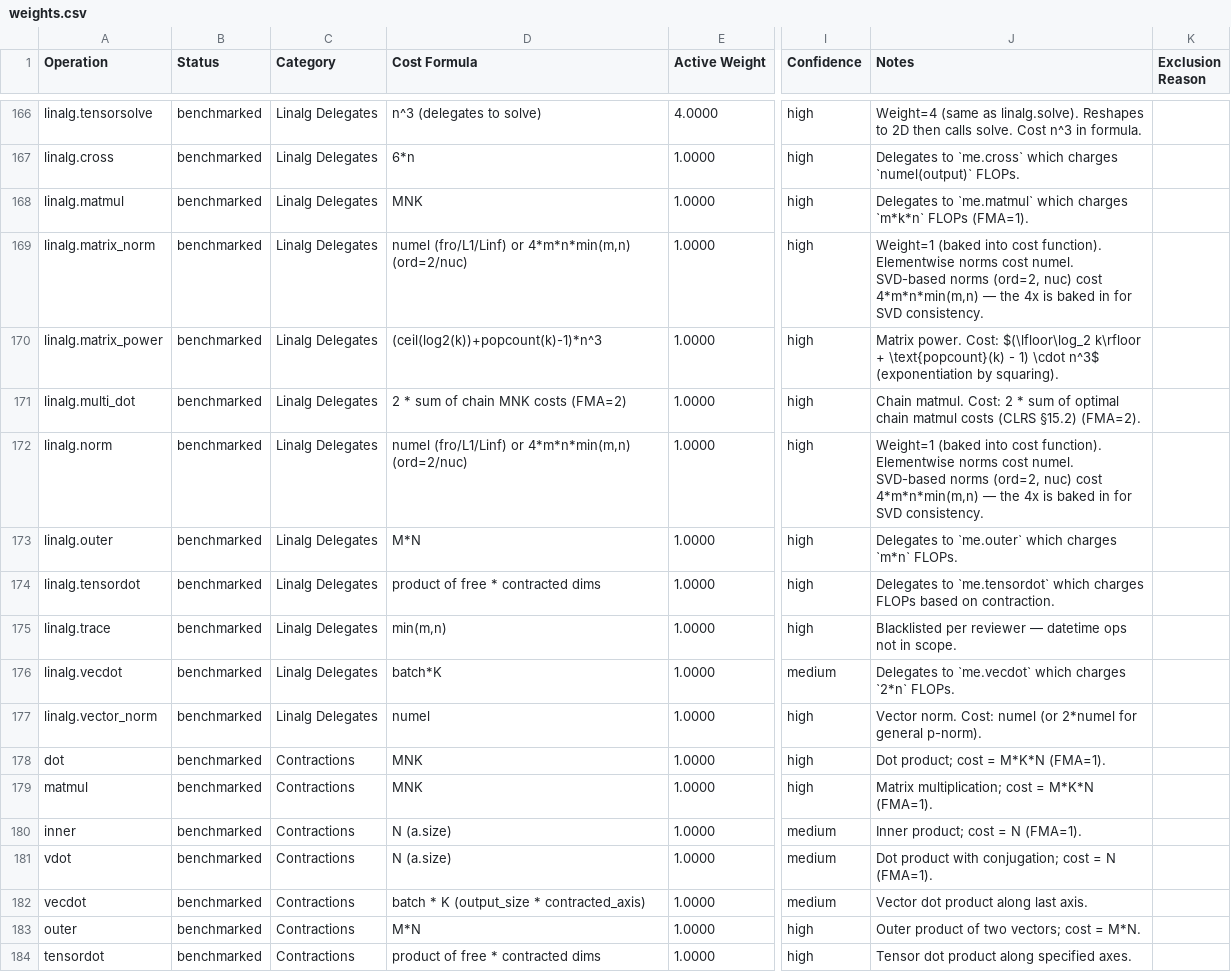
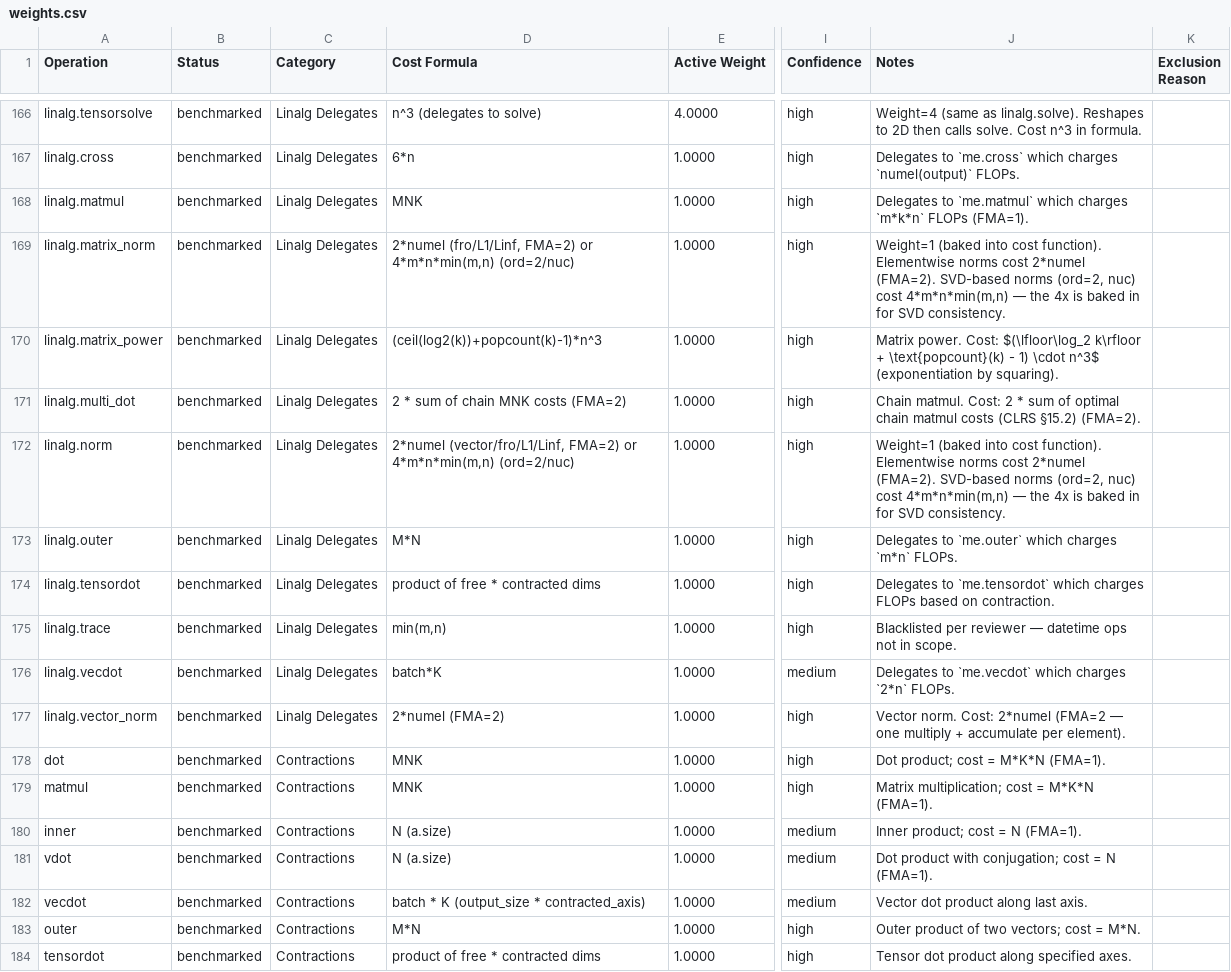
Before and after one commit to AIcrowd/flopscope, a CSV file: src/flopscope/data/weights.csv, drawn as a sheet; only a part is shown, gaps mark what is left out; the diff names each change by its address in the sheet, - before the commit and + after, or states it on an @@ line.

Commit message:
feat(linalg): restore 2* in norm/vector_norm/matrix_norm_cost (FMA=2)
All elementwise norm branches (Frobenius, L1, Linf, vector) now return
2*numel instead of numel; SVD-based branches (ord=2, ord='nuc') are
unchanged. Cascading test updates in test_linalg_extended, test_linalg_
properties, test_remaining_coverage, test_cost_formula_vs_code, and
test_benchmark_linalg_delegates; benchmark table in _linalg_delegates.py
also updated. Data files (weights.json, weights.csv, ops.json) notes
flipped to FMA=2; weights stay 1.0.

```diff
--- a/src/flopscope/data/weights.csv
+++ b/src/flopscope/data/weights.csv
-D169 (Cost Formula): numel (fro/L1/Linf) or 4*m*n*min(m,n)…
+D169 (Cost Formula): 2*numel (fro/L1/Linf, FMA=2) or 4*m*n*min(m,n)…
-J169 (Notes): …norms cost numel. SVD-based norms…
+J169 (Notes): …norms cost 2*numel (FMA=2). SVD-based norms…
-D172 (Cost Formula): numel (fro/L1/Linf) or 4*m*n*min(m,n)…
+D172 (Cost Formula): 2*numel (vector/fro/L1/Linf, FMA=2) or 4*m*n*min(m,n)…
-J172 (Notes): …norms cost numel. SVD-based norms…
+J172 (Notes): …norms cost 2*numel (FMA=2). SVD-based norms…
-D177 (Cost Formula): numel
+D177 (Cost Formula): 2*numel (FMA=2)
-J177 (Notes): …norm. Cost: numel (or 2*numel for general p-norm).
+J177 (Notes): …norm. Cost: 2*numel (FMA=2 — one multiply + accumulate per element).
```
Also changed, not shown: 10 other files.
